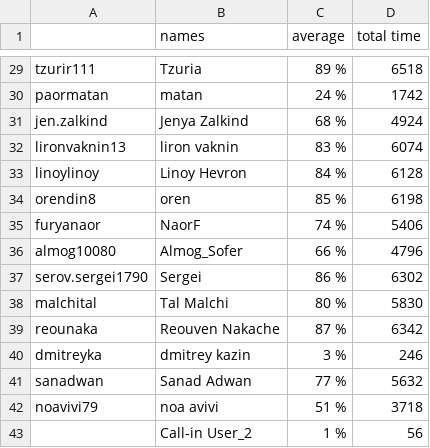
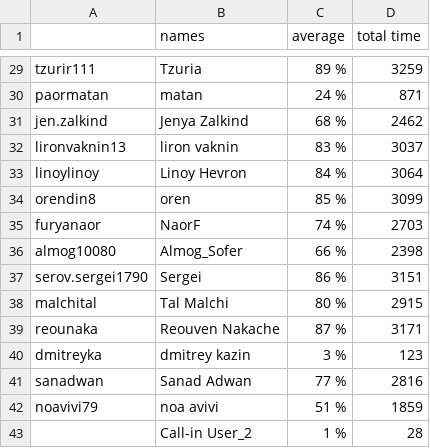
Before and after one commit to nevosmic/Flask-Docker, a CSV file: app/attendance_output.csv, drawn as a sheet; only a part is shown, gaps mark what is left out; the diff covers the shown part only; the diff names each change by its address in the sheet, - before the commit and + after, or states it on an @@ line.

```diff
--- a/app/attendance_output.csv
+++ b/app/attendance_output.csv
-D29 (total time): 6518
+D29 (total time): 3259
-D30 (total time): 1742
+D30 (total time): 871
-D31 (total time): 4924
+D31 (total time): 2462
-D32 (total time): 6074
+D32 (total time): 3037
-D33 (total time): 6128
+D33 (total time): 3064
-D34 (total time): 6198
+D34 (total time): 3099
-D35 (total time): 5406
+D35 (total time): 2703
-D36 (total time): 4796
+D36 (total time): 2398
-D37 (total time): 6302
+D37 (total time): 3151
-D38 (total time): 5830
+D38 (total time): 2915
-D39 (total time): 6342
+D39 (total time): 3171
-D40 (total time): 246
+D40 (total time): 123
-D41 (total time): 5632
+D41 (total time): 2816
-D42 (total time): 3718
+D42 (total time): 1859
-D43 (total time): 56
+D43 (total time): 28
```
Also changed, not shown: 27 edited cells elsewhere in this file, app/not_final_output.csv, 9 other files.
